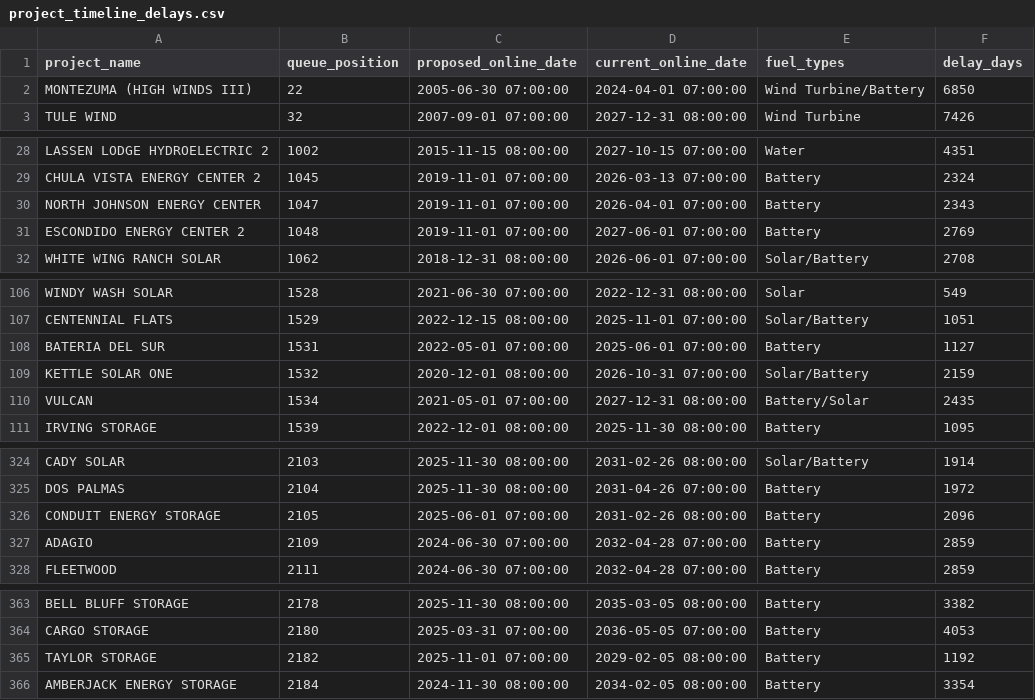
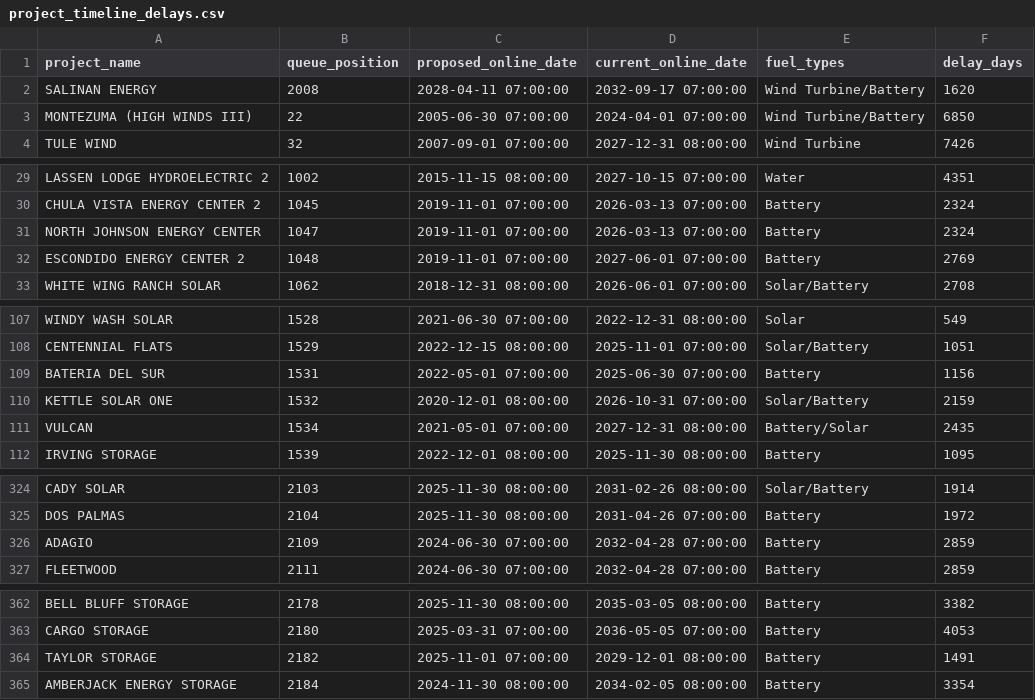
Before and after one commit to gkumarg/caiso-queue, a CSV file: reports/project_timeline_delays.csv, drawn as a sheet; only a part is shown, gaps mark what is left out; removed rows and columns are numbered as before the commit, all else as after; the diff names each change by its address in the sheet, - before the commit and + after, or states it on an @@ line.

```diff
--- a/reports/project_timeline_delays.csv
+++ b/reports/project_timeline_delays.csv
@@ row 277 moved to row 2: SALINAN ENERGY @@
-D31 (current_online_date): 2026-04-01 07:00:00
+D31 (current_online_date): 2026-03-13 07:00:00
-F31 (delay_days): 2343
+F31 (delay_days): 2324
-D109 (current_online_date): 2025-06-01 07:00:00
+D109 (current_online_date): 2025-06-30 07:00:00
-F109 (delay_days): 1127
+F109 (delay_days): 1156
-row 326: CONDUIT ENERGY STORAGE | 2105 | 2025-06-01 07:00:00 | 2031-02-26 08:00:00 | Battery | 2096
-D364 (current_online_date): 2029-02-05 08:00:00
+D364 (current_online_date): 2029-12-01 08:00:00
-F364 (delay_days): 1192
+F364 (delay_days): 1491
```
Also changed, not shown: reports/timeline_delay_by_fuel.csv, 5 other files.
